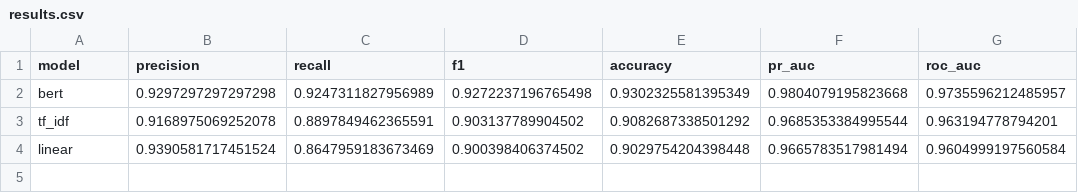
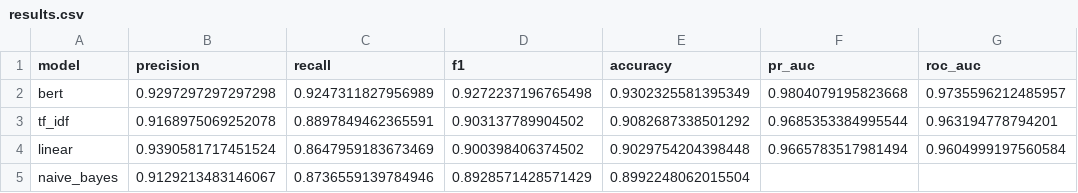
Before and after one commit to GriffinMichalak/nlp-final-project, a CSV file: results/results.csv, drawn as a sheet.

Commit message:
Added Naive Bayes metrics to results.csv and testing notebook

```diff
--- a/results/results.csv
+++ b/results/results.csv
@@ -4 +4,2 @@ tf_idf,0.9168975069252078,0.8897849462365591,0.903137789904502,0.908268733850129
 linear,0.9390581717451524,0.8647959183673469,0.900398406374502,0.9029754204398448,0.9665783517981494,0.9604999197560584
+naive_bayes,0.9129213483146067,0.8736559139784946,0.8928571428571429,0.8992248062015504
```
Also changed, not shown: 2 other files.
